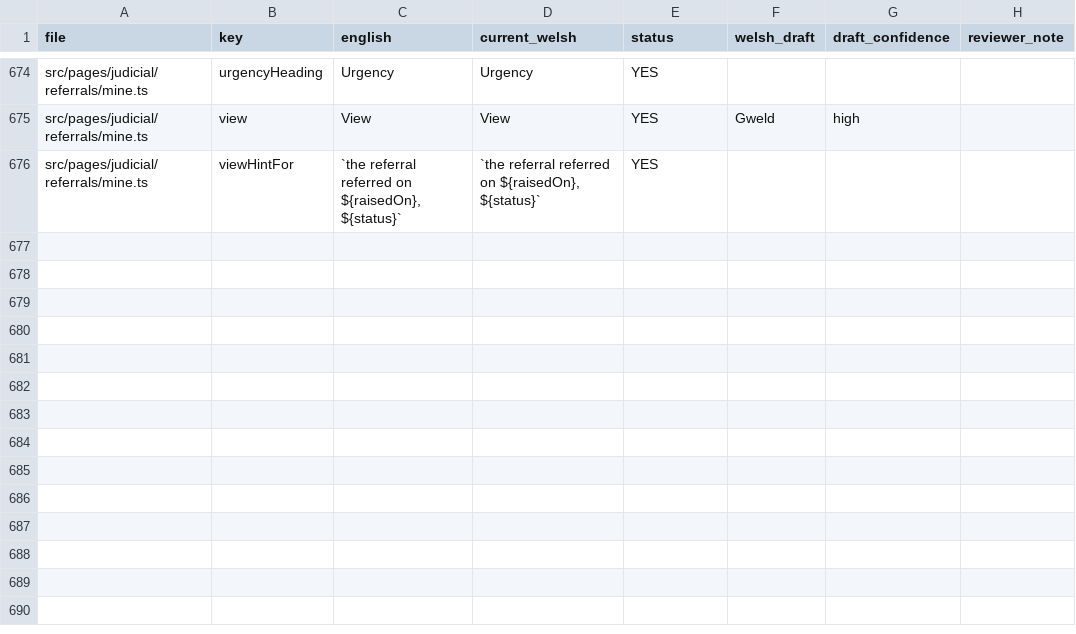
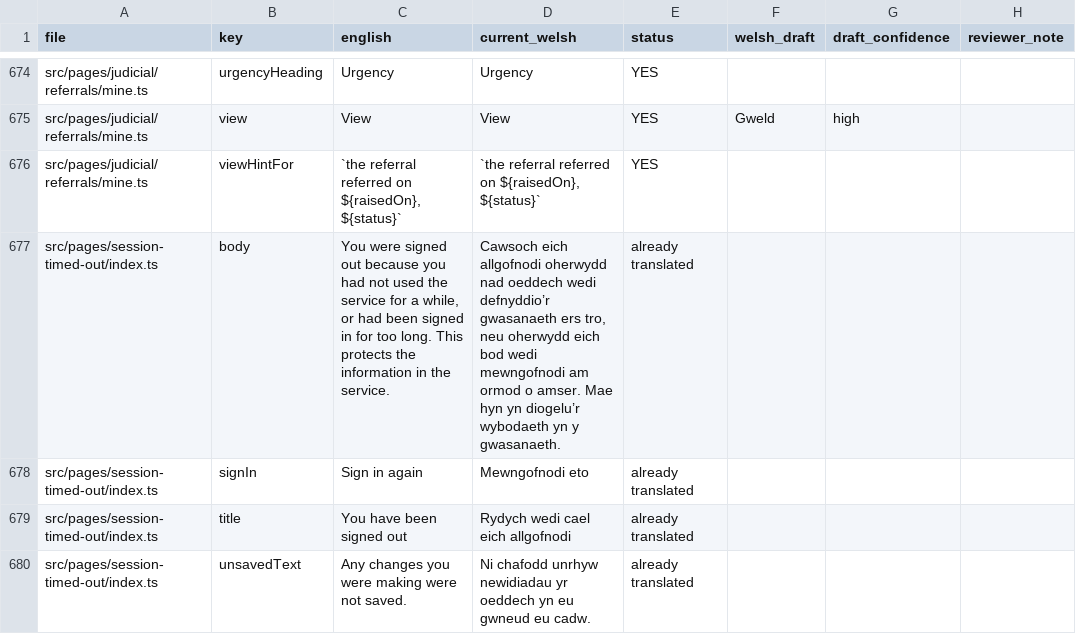
Before and after one commit to hmcts/deed-poll-admin, a CSV file: .business_context/welsh-translation-request.csv, drawn as a sheet; only a part is shown, gaps mark what is left out; the diff names each change by its address in the sheet, - before the commit and + after, or states it on an @@ line.

```diff
--- a/.business_context/welsh-translation-request.csv
+++ b/.business_context/welsh-translation-request.csv
+row 677: src/pages/session-timed-out/index.ts | body | You were signed out because you had not used the service for a while, or had been signed in for too long. This protects the information in the service. | Cawsoch eich allgofnodi oherwydd nad oeddech wedi defnyddio’r gwasanaeth ers tro, neu oherwydd eich bod wedi mewngofnodi am ormod o amser. Mae hyn yn diogelu’r wybodaeth yn y gwasanaeth. | already translated
+row 678: src/pages/session-timed-out/index.ts | signIn | Sign in again | Mewngofnodi eto | already translated
+row 679: src/pages/session-timed-out/index.ts | title | You have been signed out | Rydych wedi cael eich allgofnodi | already translated
+row 680: src/pages/session-timed-out/index.ts | unsavedText | Any changes you were making were not saved. | Ni chafodd unrhyw newidiadau yr oeddech yn eu gwneud eu cadw. | already translated
```
Also changed, not shown: 17 other files.
